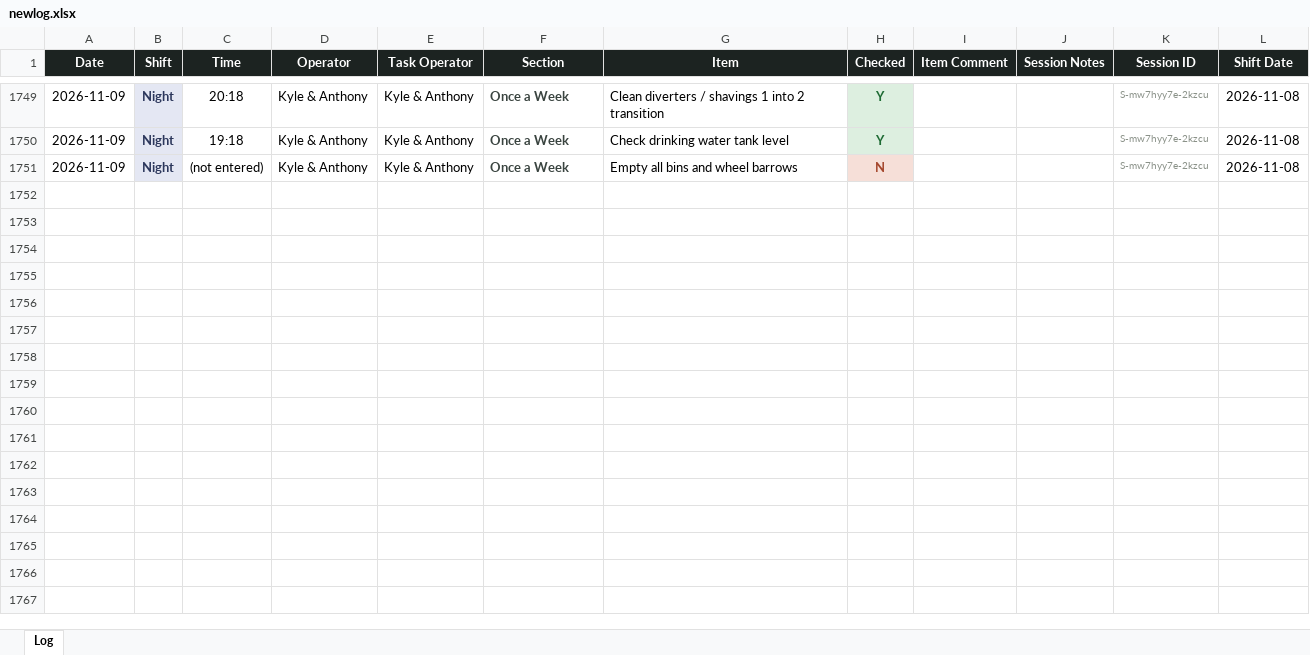
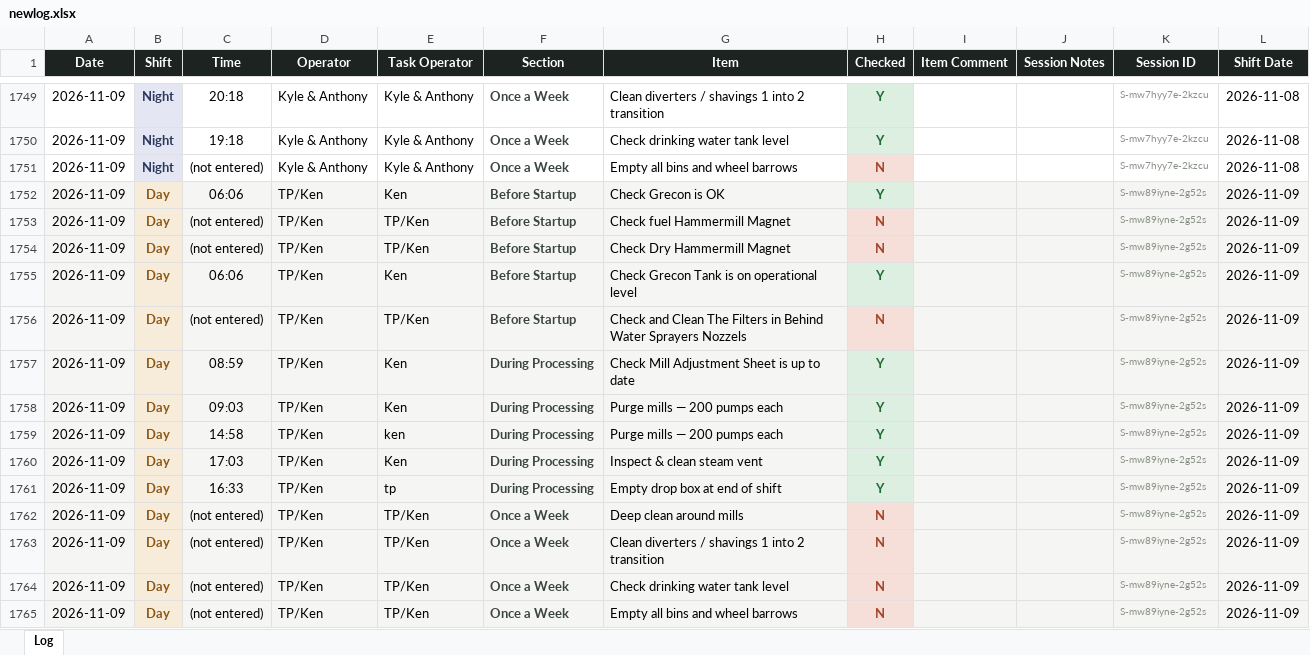
Before and after one commit to Tuan-Biomass/daily-checklist, an Excel workbook: newlog.xlsx, sheet Log, drawn as a sheet; only a part is shown, gaps mark what is left out; values as stored, in another font and other column widths than the file's, no borders; the diff names each change by its address in the sheet, - before the commit and + after, or states it on an @@ line.

Commit message:
Checklist log update 2026-11-09T07:28:36.556Z

```diff
--- a/newlog.xlsx (sheet Log)
+++ b/newlog.xlsx (sheet Log)
+row 1752: 2026-11-09 | Day | 06:06 | TP/Ken | Ken | Before Startup | Check Grecon is OK | Y |  |  | S-mw89iyne-2g52s | 2026-11-09
+row 1753: 2026-11-09 | Day | (not entered) | TP/Ken | TP/Ken | Before Startup | Check fuel Hammermill Magnet | N |  |  | S-mw89iyne-2g52s | 2026-11-09
+row 1754: 2026-11-09 | Day | (not entered) | TP/Ken | TP/Ken | Before Startup | Check Dry Hammermill Magnet | N |  |  | S-mw89iyne-2g52s | 2026-11-09
+row 1755: 2026-11-09 | Day | 06:06 | TP/Ken | Ken | Before Startup | Check Grecon Tank is on operational level | Y |  |  | S-mw89iyne-2g52s | 2026-11-09
+row 1756: 2026-11-09 | Day | (not entered) | TP/Ken | TP/Ken | Before Startup | Check and Clean The Filters in Behind Water Sprayers Nozzels | N |  |  | S-mw89iyne-2g52s | 2026-11-09
+row 1757: 2026-11-09 | Day | 08:59 | TP/Ken | Ken | During Processing | Check Mill Adjustment Sheet is up to date | Y |  |  | S-mw89iyne-2g52s | 2026-11-09
+row 1758: 2026-11-09 | Day | 09:03 | TP/Ken | Ken | During Processing | Purge mills — 200 pumps each | Y |  |  | S-mw89iyne-2g52s | 2026-11-09
+row 1759: 2026-11-09 | Day | 14:58 | TP/Ken | ken | During Processing | Purge mills — 200 pumps each | Y |  |  | S-mw89iyne-2g52s | 2026-11-09
+row 1760: 2026-11-09 | Day | 17:03 | TP/Ken | Ken | During Processing | Inspect & clean steam vent | Y |  |  | S-mw89iyne-2g52s | 2026-11-09
+row 1761: 2026-11-09 | Day | 16:33 | TP/Ken | tp | During Processing | Empty drop box at end of shift | Y |  |  | S-mw89iyne-2g52s | 2026-11-09
+row 1762: 2026-11-09 | Day | (not entered) | TP/Ken | TP/Ken | Once a Week | Deep clean around mills | N |  |  | S-mw89iyne-2g52s | 2026-11-09
+row 1763: 2026-11-09 | Day | (not entered) | TP/Ken | TP/Ken | Once a Week | Clean diverters / shavings 1 into 2 transition | N |  |  | S-mw89iyne-2g52s | 2026-11-09
+row 1764: 2026-11-09 | Day | (not entered) | TP/Ken | TP/Ken | Once a Week | Check drinking water tank level | N |  |  | S-mw89iyne-2g52s | 2026-11-09
+row 1765: 2026-11-09 | Day | (not entered) | TP/Ken | TP/Ken | Once a Week | Empty all bins and wheel barrows | N |  |  | S-mw89iyne-2g52s | 2026-11-09
```
